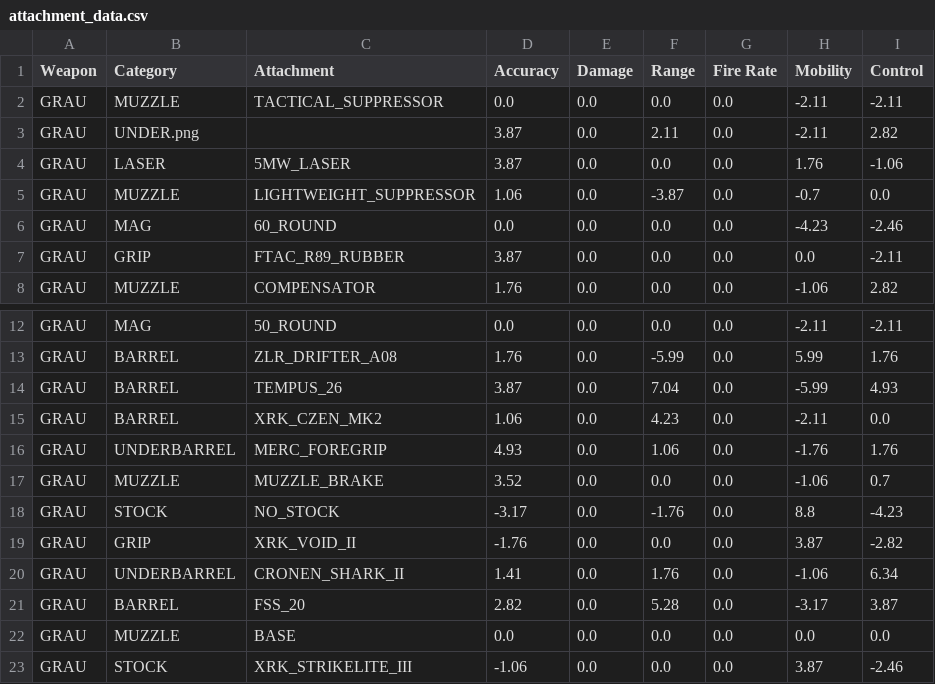
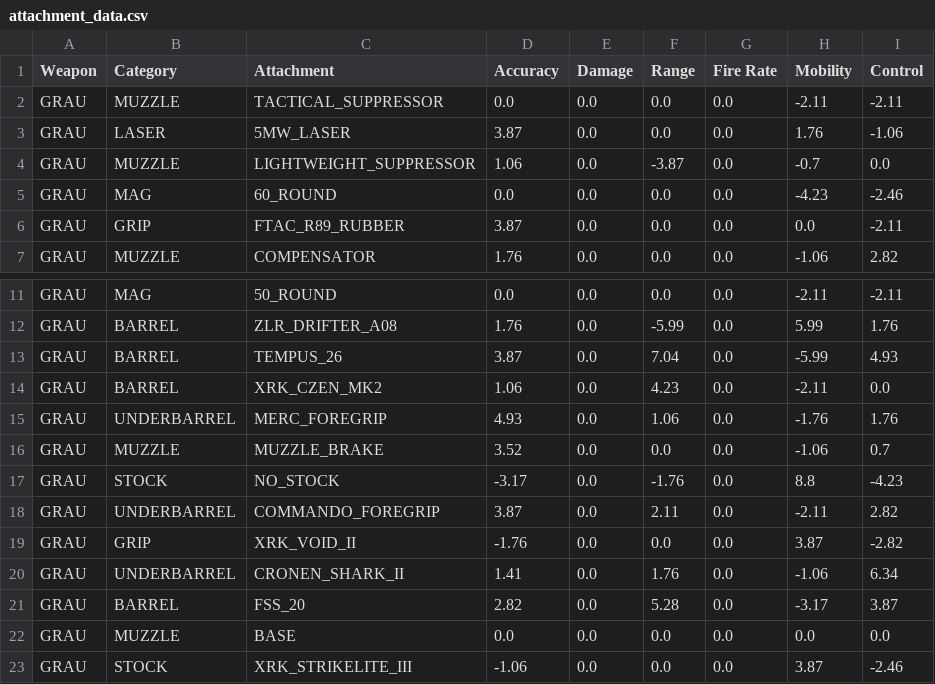
Before and after one commit to mdhwang/Modern-Warfare-Weapon-Stats-Visualization, a CSV file: attachment_data.csv, drawn as a sheet; only a part is shown, gaps mark what is left out; removed rows and columns are numbered as before the commit, all else as after; the diff names each change by its address in the sheet, - before the commit and + after, or states it on an @@ line.

```diff
--- a/attachment_data.csv
+++ b/attachment_data.csv
-row 3: GRAU | UNDER.png |  | 3.87 | 0.0 | 2.11 | 0.0 | -2.11 | 2.82
+row 18: GRAU | UNDERBARREL | COMMANDO_FOREGRIP | 3.87 | 0.0 | 2.11 | 0.0 | -2.11 | 2.82
```
Also changed, not shown: 3 other files.
